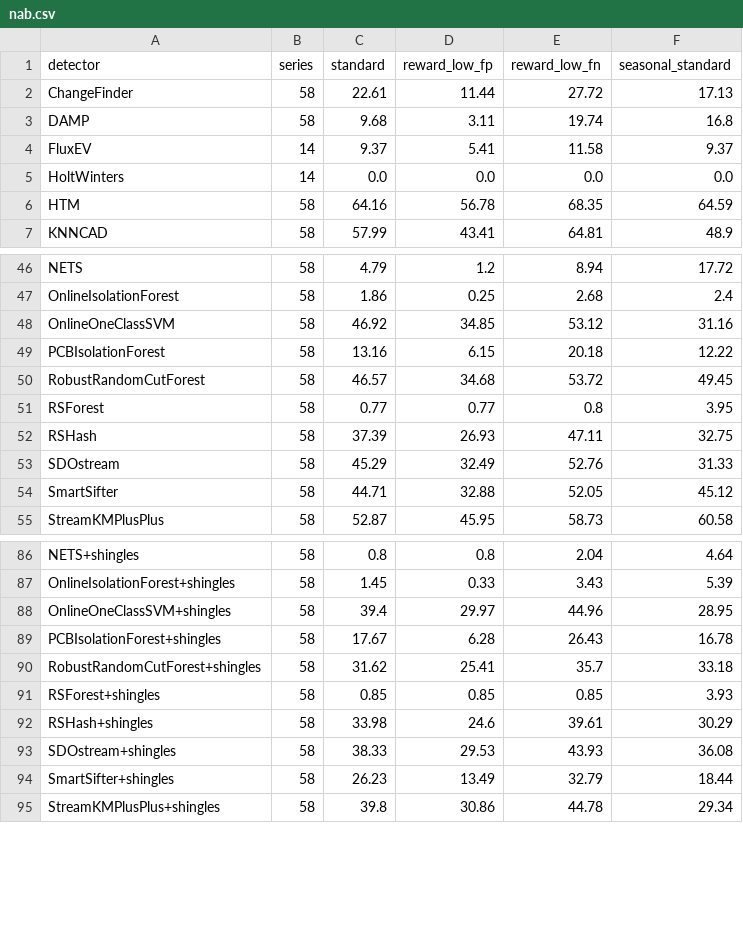
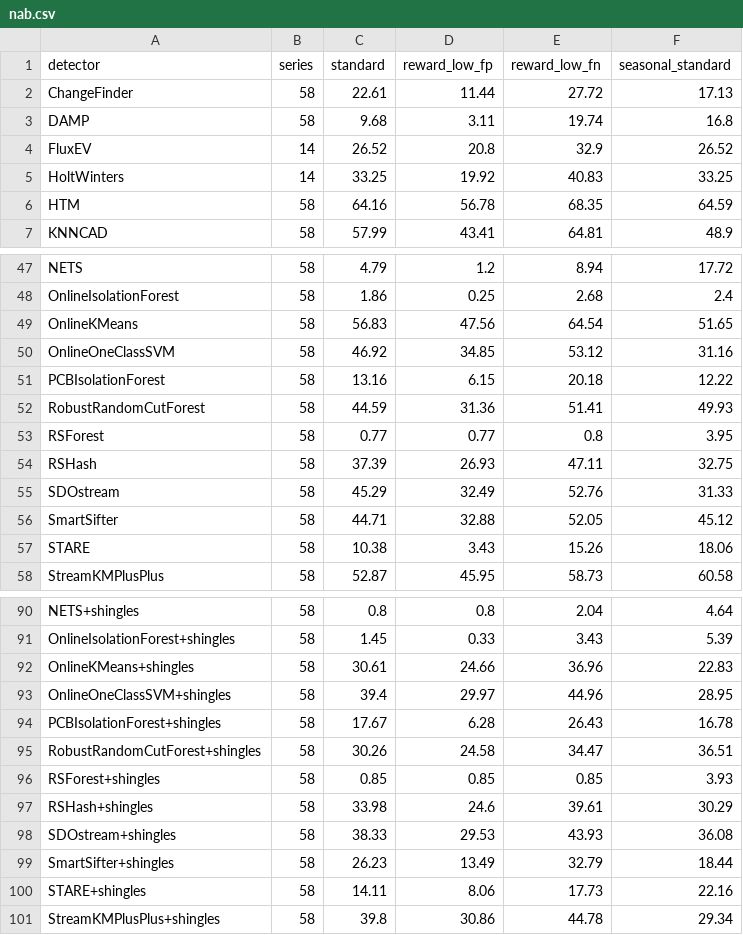
Before and after one commit to selimfirat/pysad, a CSV file: docs/benchmark/nab.csv, drawn as a sheet; only a part is shown, gaps mark what is left out; the diff covers the shown part only.

```diff
--- a/docs/benchmark/nab.csv
+++ b/docs/benchmark/nab.csv
@@ -3,4 +3,4 @@ ChangeFinder,58,22.61,11.44,27.72,17.13
 DAMP,58,9.68,3.11,19.74,16.8
-FluxEV,14,9.37,5.41,11.58,9.37
-HoltWinters,14,0.0,0.0,0.0,0.0
+FluxEV,14,26.52,20.8,32.9,26.52
+HoltWinters,14,33.25,19.92,40.83,33.25
 HTM,58,64.16,56.78,68.35,64.59
@@ -47,5 +48,6 @@ NETS,58,4.79,1.2,8.94,17.72
 OnlineIsolationForest,58,1.86,0.25,2.68,2.4
+OnlineKMeans,58,56.83,47.56,64.54,51.65
 OnlineOneClassSVM,58,46.92,34.85,53.12,31.16
 PCBIsolationForest,58,13.16,6.15,20.18,12.22
-RobustRandomCutForest,58,46.57,34.68,53.72,49.45
+RobustRandomCutForest,58,44.59,31.36,51.41,49.93
 RSForest,58,0.77,0.77,0.8,3.95
@@ -54,2 +56,3 @@ SDOstream,58,45.29,32.49,52.76,31.33
 SmartSifter,58,44.71,32.88,52.05,45.12
+STARE,58,10.38,3.43,15.26,18.06
 StreamKMPlusPlus,58,52.87,45.95,58.73,60.58
@@ -87,5 +91,6 @@ NETS+shingles,58,0.8,0.8,2.04,4.64
 OnlineIsolationForest+shingles,58,1.45,0.33,3.43,5.39
+OnlineKMeans+shingles,58,30.61,24.66,36.96,22.83
 OnlineOneClassSVM+shingles,58,39.4,29.97,44.96,28.95
 PCBIsolationForest+shingles,58,17.67,6.28,26.43,16.78
-RobustRandomCutForest+shingles,58,31.62,25.41,35.7,33.18
+RobustRandomCutForest+shingles,58,30.26,24.58,34.47,36.51
 RSForest+shingles,58,0.85,0.85,0.85,3.93
@@ -94,2 +99,3 @@ SDOstream+shingles,58,38.33,29.53,43.93,36.08
 SmartSifter+shingles,58,26.23,13.49,32.79,18.44
+STARE+shingles,58,14.11,8.06,17.73,22.16
 StreamKMPlusPlus+shingles,58,39.8,30.86,44.78,29.34
```
Also changed, not shown: 2 added rows and 19 edited cells elsewhere in this file, docs/benchmark/aupr.csv, docs/benchmark/auroc.csv, 12 other files.
